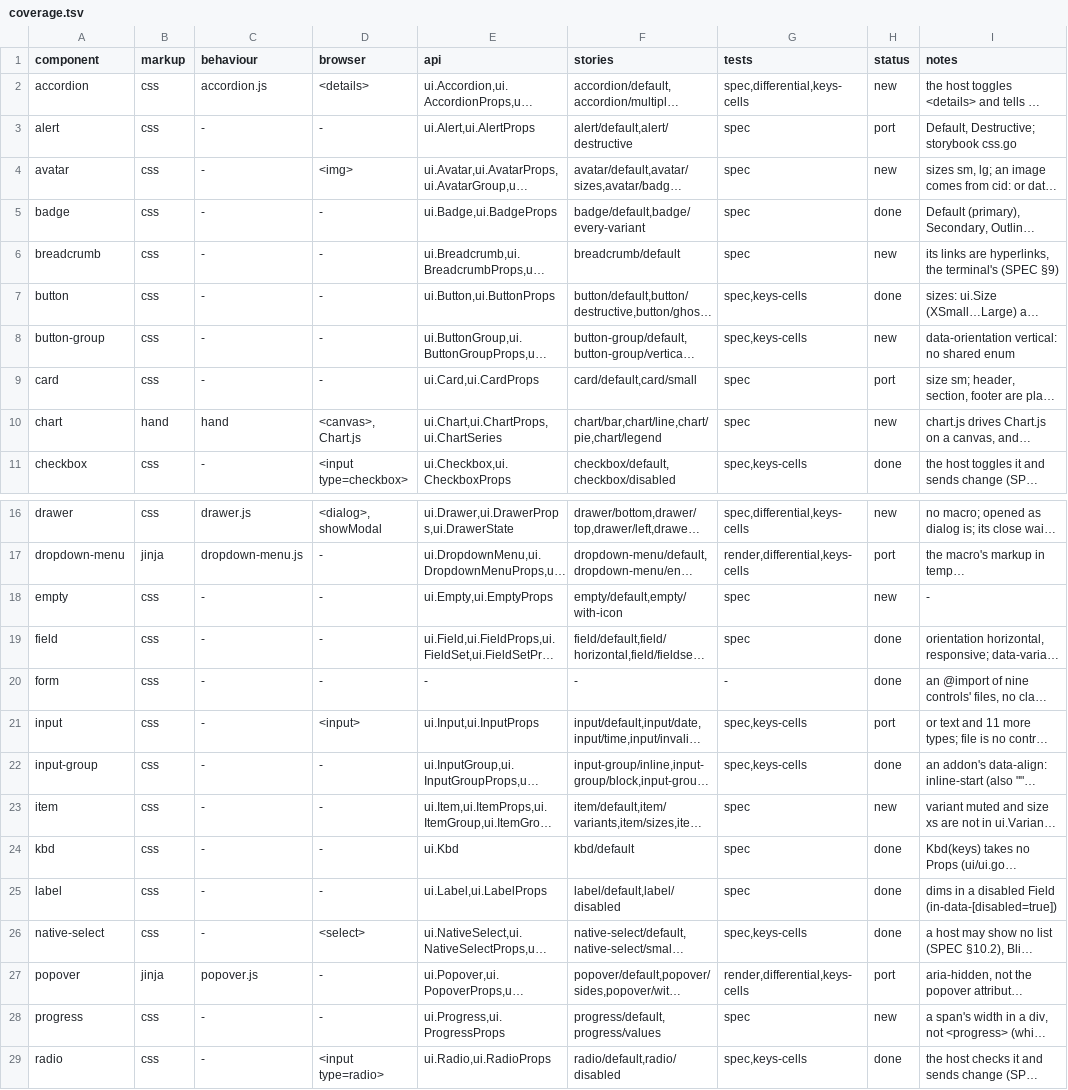
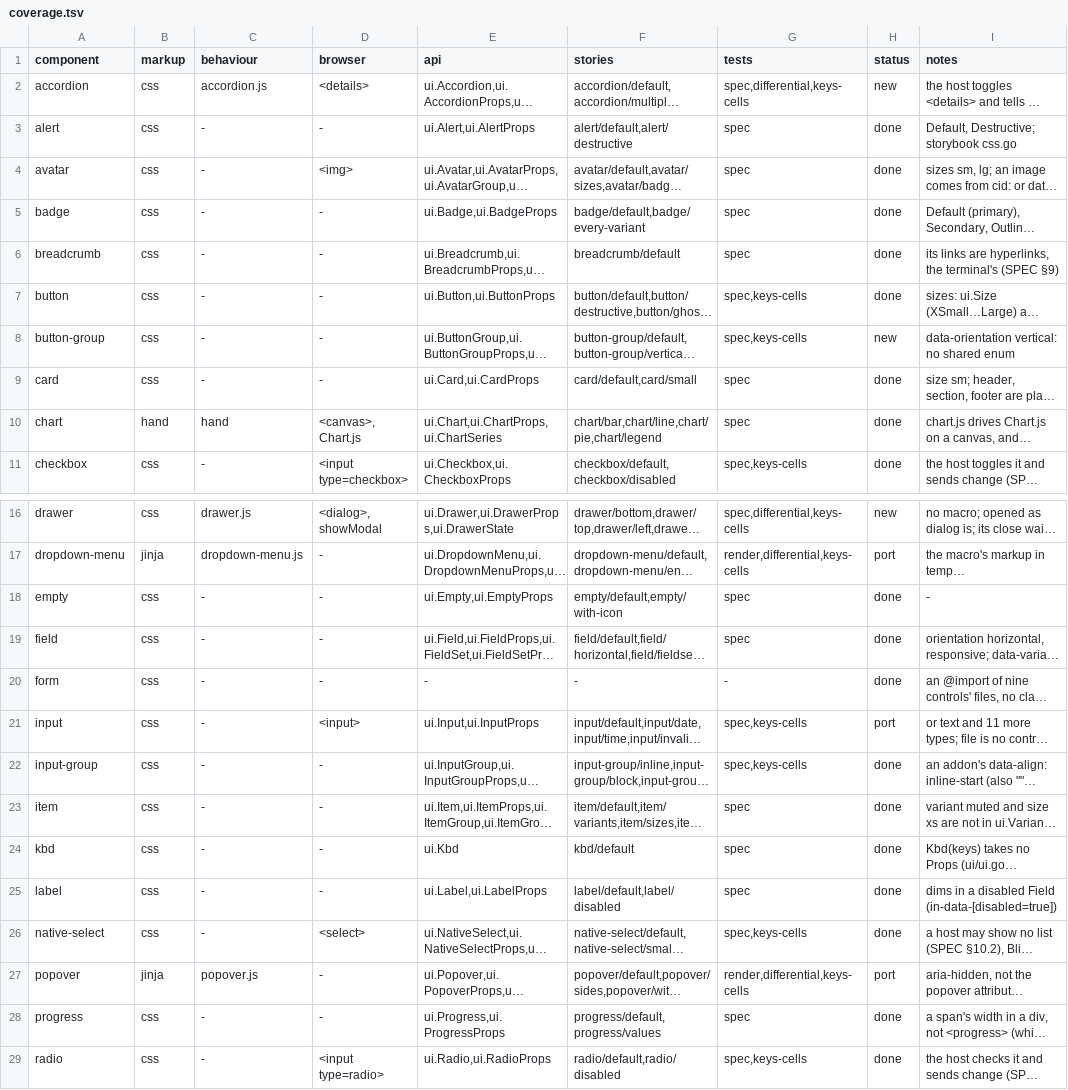
Before and after one commit to neuroplastio/hotty-surf, a TSV file: ui/coverage.tsv, drawn as a sheet; only a part is shown, gaps mark what is left out; long unchanged cells end in …; the diff covers the shown part only; the diff names each change by its address in the sheet, - before the commit and + after, or states it on an @@ line.

```diff
--- a/ui/coverage.tsv
+++ b/ui/coverage.tsv
-H3 (status): port
+H3 (status): done
-H4 (status): new
+H4 (status): done
-H6 (status): new
+H6 (status): done
-H9 (status): port
+H9 (status): done
-H10 (status): new
+H10 (status): done
-H18 (status): new
+H18 (status): done
-H23 (status): new
+H23 (status): done
-H28 (status): new
+H28 (status): done
```
Also changed, not shown: 2 edited cells elsewhere in this file, 2 other files.
